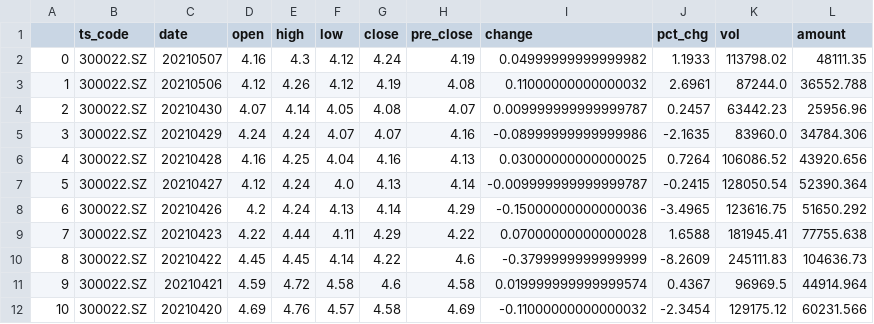
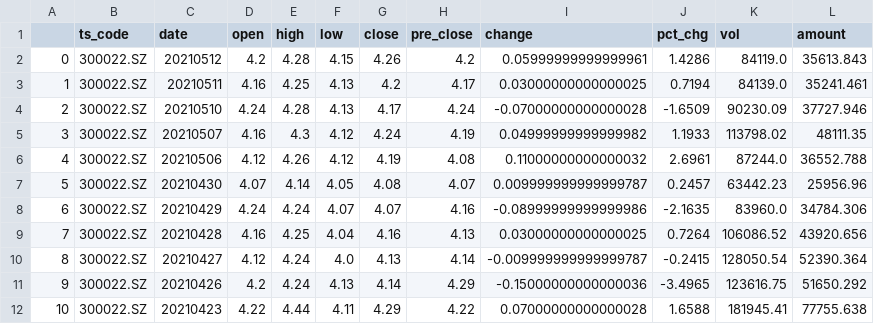
Before and after one commit to UbunGit/UGFAFAFA, a CSV file: data/tushare/300022.sz.csv, drawn as a sheet; only a part is shown; the shorter side is filled out with more unchanged rows; addresses are those after the commit; the diff names each change by its address in the sheet, - before the commit and + after, or states it on an @@ line.

```diff
--- a/data/tushare/300022.sz.csv
+++ b/data/tushare/300022.sz.csv
+row 2: 0 | 300022.SZ | 20210512 | 4.2 | 4.28 | 4.15 | 4.26 | 4.2 | 0.05999999999999961 | 1.4286 | 84119.0 | 35613.843
+row 3: 1 | 300022.SZ | 20210511 | 4.16 | 4.25 | 4.13 | 4.2 | 4.17 | 0.03000000000000025 | 0.7194 | 84139.0 | 35241.461
+row 4: 2 | 300022.SZ | 20210510 | 4.24 | 4.28 | 4.13 | 4.17 | 4.24 | -0.07000000000000028 | -1.6509 | 90230.09 | 37727.946
@@ column A renumbered from row 5 down @@
```
Also changed, not shown: 20 other files.
